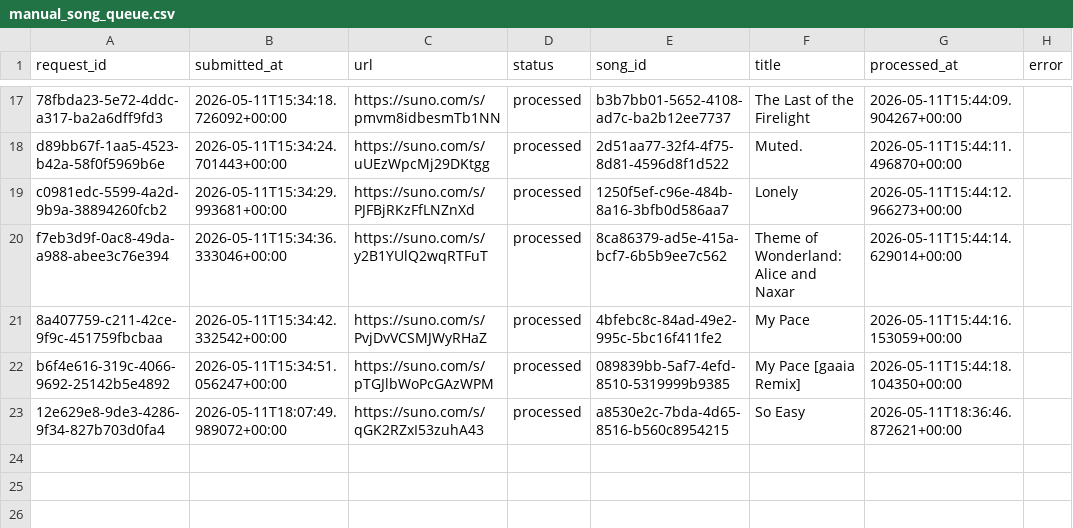
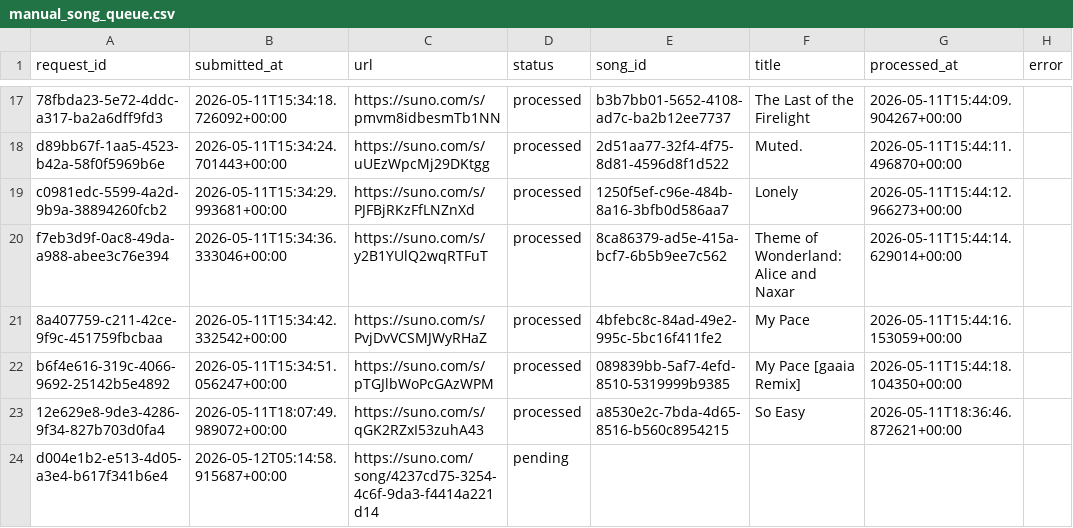
Before and after one commit to Busy-studio/sunotrending, a CSV file: data/manual_song_queue.csv, drawn as a sheet; only a part is shown, gaps mark what is left out.

Commit message:
Queue manual Suno song

```diff
--- a/data/manual_song_queue.csv
+++ b/data/manual_song_queue.csv
@@ -23 +23,2 @@ b6f4e616-319c-4066-9692-25142b5e4892,2026-05-11T15:34:51.056247+00:00,https://su
 12e629e8-9de3-4286-9f34-827b703d0fa4,2026-05-11T18:07:49.989072+00:00,https://suno.com/s/qGK2RZxI53zuhA43,processed,a8530e2c-7bda-4d65-8516-b560c8954215,So Easy,2026-05-11T18:36:46.872621+00:00,
+d004e1b2-e513-4d05-a3e4-b617f341b6e4,2026-05-12T05:14:58.915687+00:00,https://suno.com/song/4237cd75-3254-4c6f-9da3-f4414a221d14,pending,,,,
```
